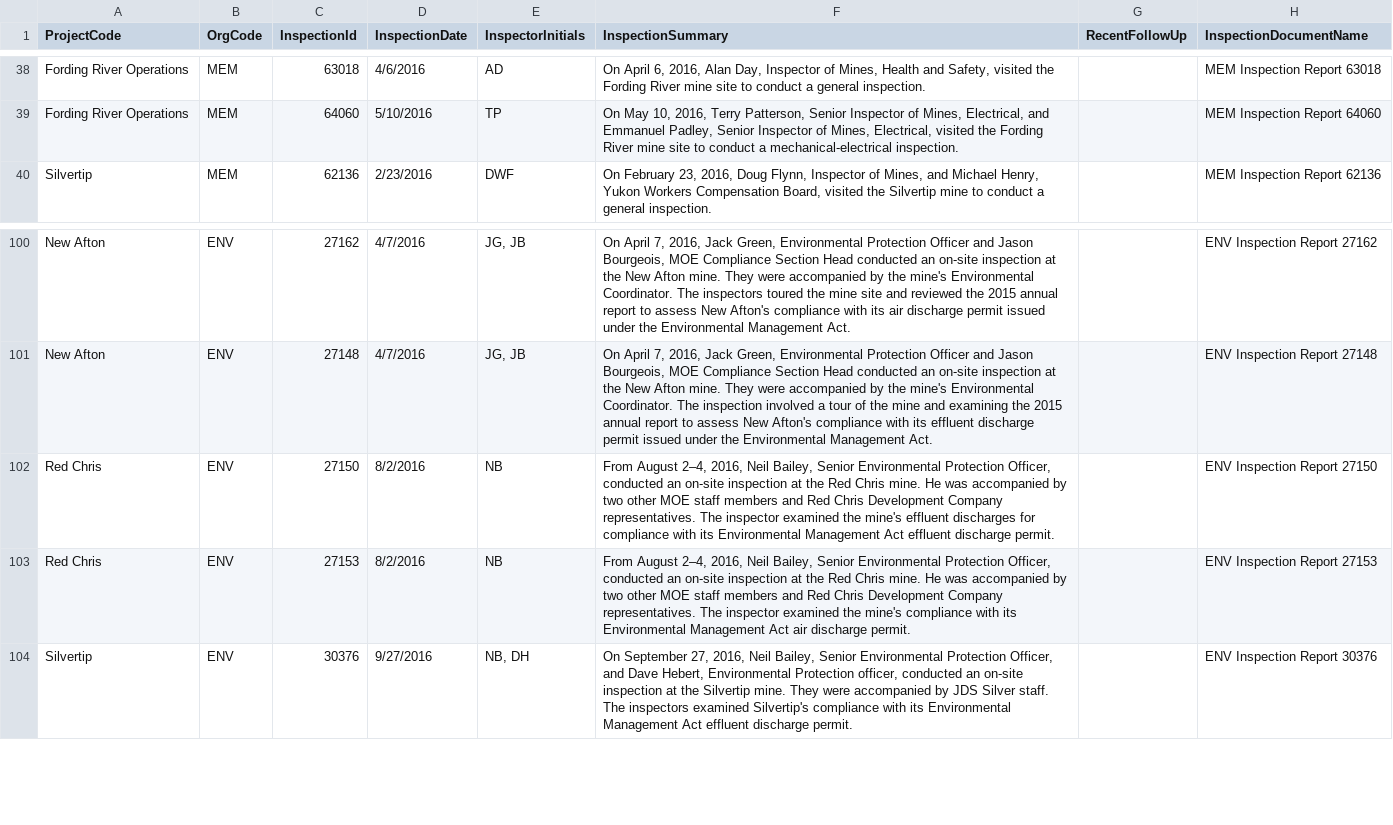
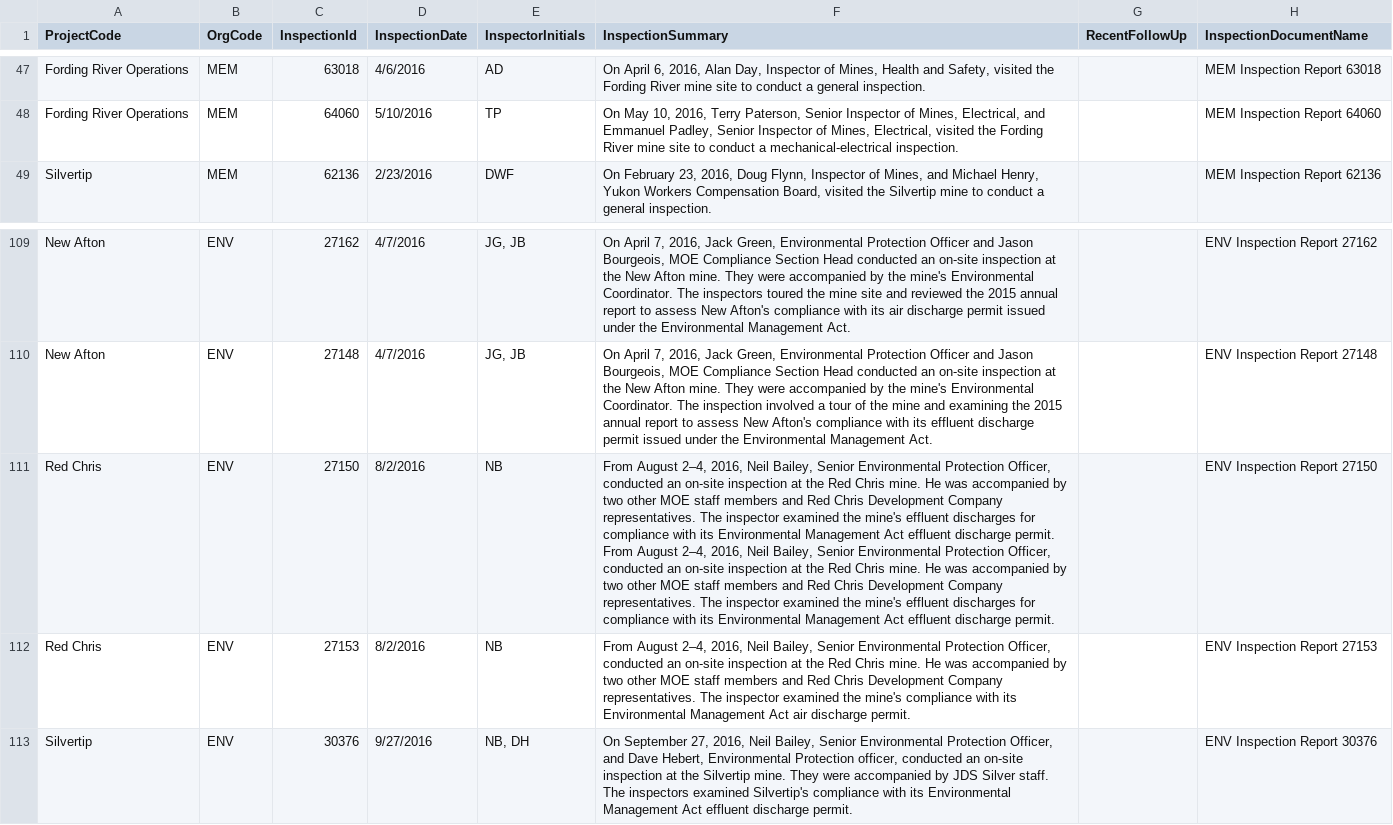
Before and after one commit to bcgov/esm-server, a CSV file: scripts/load-inspections-data.csv, drawn as a sheet; only a part is shown, gaps mark what is left out; addresses are those after the commit; the diff covers the shown part only; the diff names each change by its address in the sheet, - before the commit and + after, or states it on an @@ line.

Commit message:
Upload new Inspections data

```diff
--- a/scripts/load-inspections-data.csv
+++ b/scripts/load-inspections-data.csv
-F48 (InspectionSummary): …2016, Terry Patterson, Senior Inspector…
+F48 (InspectionSummary): …2016, Terry Paterson, Senior Inspector…
-F111 (InspectionSummary): …discharge permit.
+F111 (InspectionSummary): …discharge permit. From August 2–4, 2016, Neil Bailey, Senior Environmental Protection Officer, conducted an on-site inspection at the Red Chris mine. He was accompanied by two other MOE staff members and Red Chris Development Company representatives. The inspector examined the mine's effluent discharges for compliance with its Environmental Management Act effluent discharge permit.
```
Also changed, not shown: 9 added rows and 8 edited cells elsewhere in this file, 1 other file.
